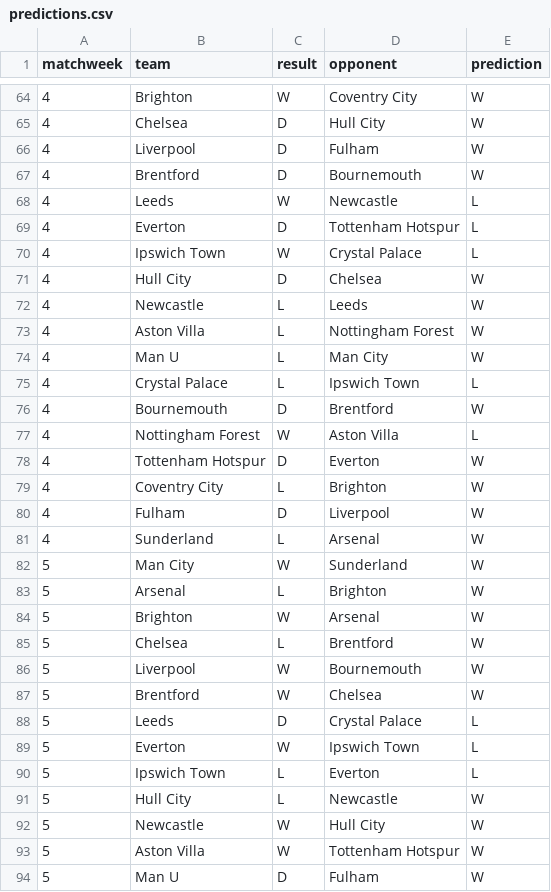
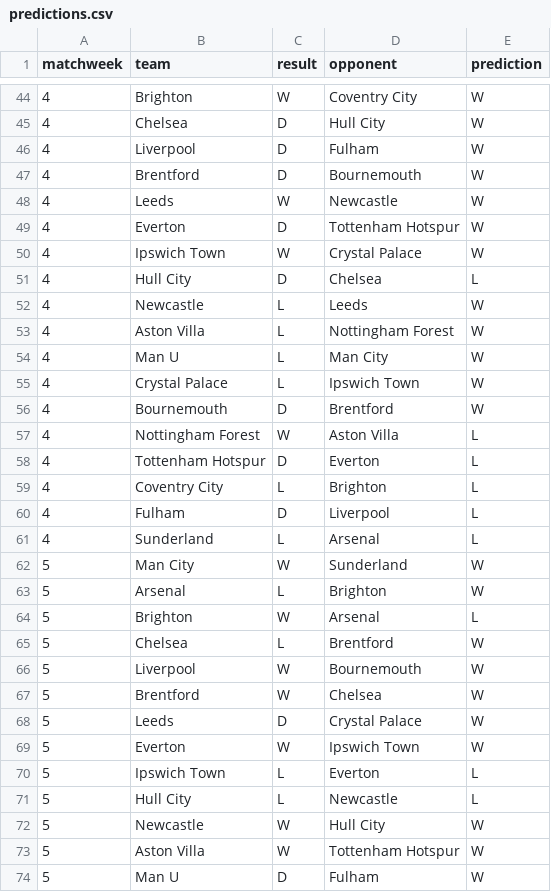
Before and after one commit to harihaysrun/epl-prediction, a CSV file: results/predictions.csv, drawn as a sheet; only a part is shown, gaps mark what is left out; the diff covers the shown part only.

Commit message:
fix: prevent data leakage in matchweek predictions
Exclude current matchweek from prediction features to prevent data leakage and begin prediction tracking from matchweek 2, using matchweek 1 results to initialise performance statistics for newly promoted teams

```diff
--- a/results/predictions.csv
+++ b/results/predictions.csv
@@ -67,6 +47,6 @@ matchweek,team,result,opponent,prediction
 4,Brentford,D,Bournemouth,W
-4,Leeds,W,Newcastle,L
-4,Everton,D,Tottenham Hotspur,L
-4,Ipswich Town,W,Crystal Palace,L
-4,Hull City,D,Chelsea,W
+4,Leeds,W,Newcastle,W
+4,Everton,D,Tottenham Hotspur,W
+4,Ipswich Town,W,Crystal Palace,W
+4,Hull City,D,Chelsea,L
 4,Newcastle,L,Leeds,W
@@ -74,12 +54,12 @@ matchweek,team,result,opponent,prediction
 4,Man U,L,Man City,W
-4,Crystal Palace,L,Ipswich Town,L
+4,Crystal Palace,L,Ipswich Town,W
 4,Bournemouth,D,Brentford,W
 4,Nottingham Forest,W,Aston Villa,L
-4,Tottenham Hotspur,D,Everton,W
-4,Coventry City,L,Brighton,W
-4,Fulham,D,Liverpool,W
-4,Sunderland,L,Arsenal,W
+4,Tottenham Hotspur,D,Everton,L
+4,Coventry City,L,Brighton,L
+4,Fulham,D,Liverpool,L
+4,Sunderland,L,Arsenal,L
 5,Man City,W,Sunderland,W
 5,Arsenal,L,Brighton,W
-5,Brighton,W,Arsenal,W
+5,Brighton,W,Arsenal,L
 5,Chelsea,L,Brentford,W
@@ -87,6 +67,6 @@ matchweek,team,result,opponent,prediction
 5,Brentford,W,Chelsea,W
-5,Leeds,D,Crystal Palace,L
-5,Everton,W,Ipswich Town,L
+5,Leeds,D,Crystal Palace,W
+5,Everton,W,Ipswich Town,W
 5,Ipswich Town,L,Everton,L
-5,Hull City,L,Newcastle,W
+5,Hull City,L,Newcastle,L
 5,Newcastle,W,Hull City,W
```
Also changed, not shown: 20 removed rows and 23 edited cells elsewhere in this file, 3 other files.
